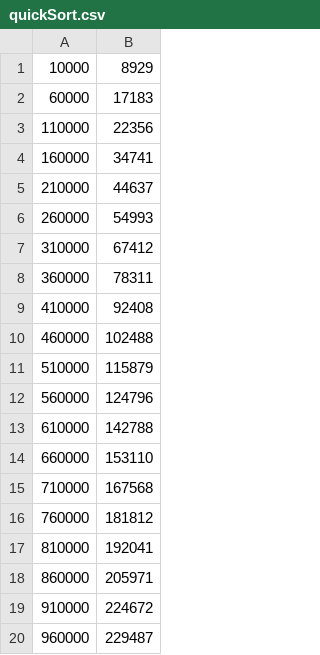
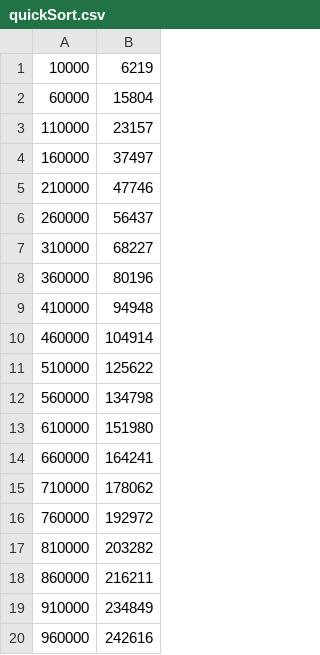
Before and after one commit to adibadayalya/Algorithms-Lab, a CSV file: Assignment-1/quickSort.csv, drawn as a sheet.

```diff
--- a/Assignment-1/quickSort.csv
+++ b/Assignment-1/quickSort.csv
@@ -1,20 +1,20 @@
-10000,8929
-60000,17183
-110000,22356
-160000,34741
-210000,44637
-260000,54993
-310000,67412
-360000,78311
-410000,92408
-460000,102488
-510000,115879
-560000,124796
-610000,142788
-660000,153110
-710000,167568
-760000,181812
-810000,192041
-860000,205971
-910000,224672
-960000,229487
+10000,6219
+60000,15804
+110000,23157
+160000,37497
+210000,47746
+260000,56437
+310000,68227
+360000,80196
+410000,94948
+460000,104914
+510000,125622
+560000,134798
+610000,151980
+660000,164241
+710000,178062
+760000,192972
+810000,203282
+860000,216211
+910000,234849
+960000,242616
```
Also changed, not shown: Assignment-1/heapSort.csv, Assignment-1/mergeSort.csv, 8 other files.
